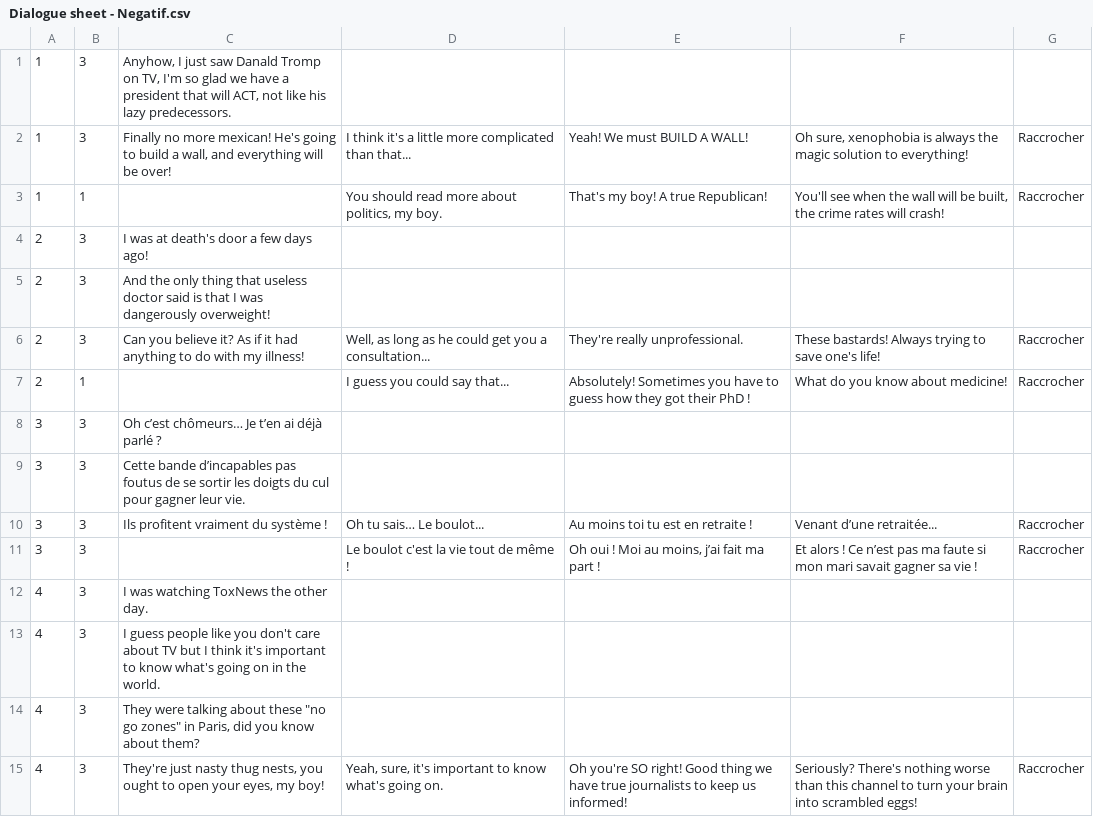
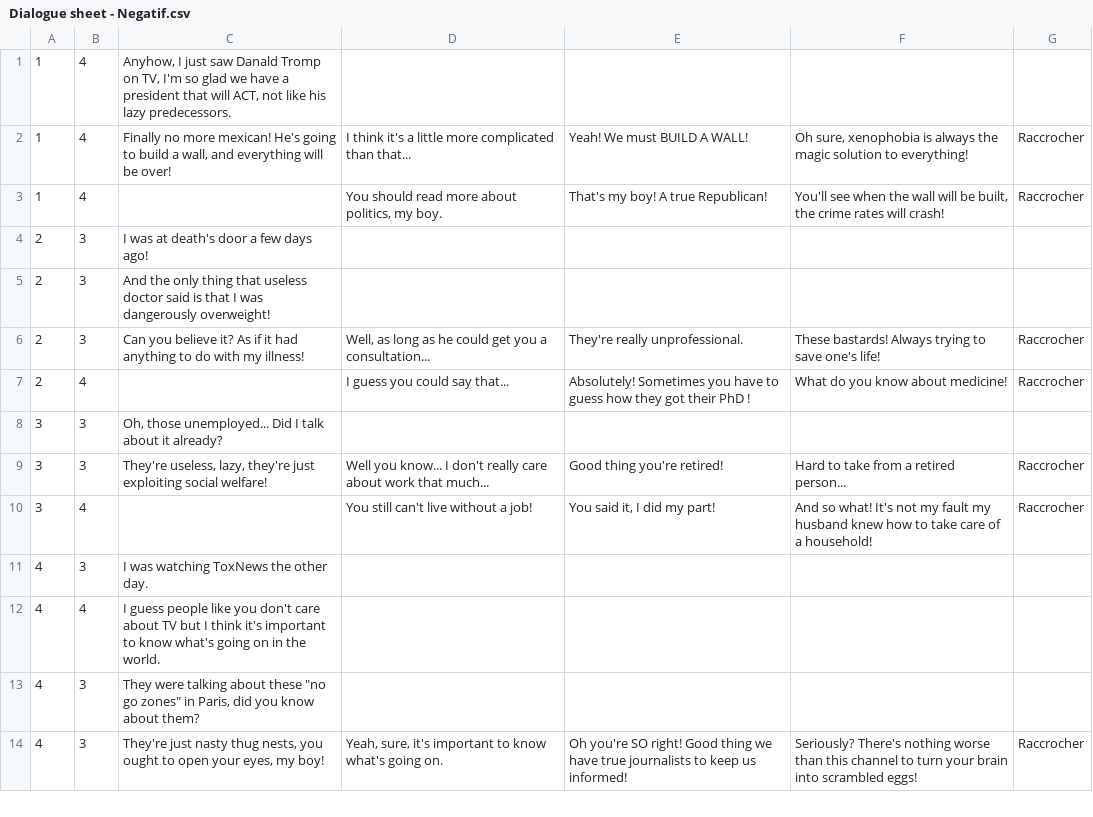
Before and after one commit to idaelDev/GGJ2017, a CSV file: Assets/Dialogs/Dialogue sheet - Negatif.csv, drawn as a sheet; only a part is shown; the diff covers the shown part only.

```diff
--- a/Assets/Dialogs/Dialogue sheet - Negatif.csv
+++ b/Assets/Dialogs/Dialogue sheet - Negatif.csv
@@ -1,4 +1,4 @@
-1,3,"Anyhow, I just saw Danald Tromp on TV, I'm so glad we have a president that will ACT, not like his lazy predecessors.",,,,
-1,3,"Finally no more mexican! He's going to build a wall, and everything will be over!",I think it's a little more complicated than that...,Yeah! We must BUILD A WALL!,"Oh sure, xenophobia is always the magic solution to everything!","Raccrocher"
-1,1,,"You should read more about politics, my boy.",That's my boy! A true Republican!,"You'll see when the wall will be built, the crime rates will crash!","Raccrocher"
+1,4,"Anyhow, I just saw Danald Tromp on TV, I'm so glad we have a president that will ACT, not like his lazy predecessors.",,,,
+1,4,"Finally no more mexican! He's going to build a wall, and everything will be over!",I think it's a little more complicated than that...,Yeah! We must BUILD A WALL!,"Oh sure, xenophobia is always the magic solution to everything!","Raccrocher"
+1,4,,"You should read more about politics, my boy.",That's my boy! A true Republican!,"You'll see when the wall will be built, the crime rates will crash!","Raccrocher"
 2,3,I was at death's door a few days ago!,,,,
@@ -6,9 +6,8 @@
 2,3,Can you believe it? As if it had anything to do with my illness!,"Well, as long as he could get you a consultation...",They're really unprofessional.,These bastards! Always trying to save one's life!,"Raccrocher"
-2,1,,I guess you could say that...,Absolutely! Sometimes you have to guess how they got their PhD !,What do you know about medicine!,"Raccrocher"
-3,3,Oh c’est chômeurs… Je t’en ai déjà parlé ?,,,,
-3,3,Cette bande d’incapables pas foutus de se sortir les doigts du cul pour gagner leur vie.,,,,
-3,3,Ils profitent vraiment du système !,Oh tu sais… Le boulot...,Au moins toi tu est en retraite !,Venant d’une retraitée...,"Raccrocher"
-3,3,,Le boulot c'est la vie tout de même !,"Oh oui ! Moi au moins, j’ai fait ma part !",Et alors ! Ce n’est pas ma faute si mon mari savait gagner sa vie !,"Raccrocher"
+2,4,,I guess you could say that...,Absolutely! Sometimes you have to guess how they got their PhD !,What do you know about medicine!,"Raccrocher"
+3,3,"Oh, those unemployed... Did I talk about it already?",,,,
+3,3,"They're useless, lazy, they're just exploiting social welfare!",Well you know... I don't really care about work that much...,Good thing you're retired!,Hard to take from a retired person...,"Raccrocher"
+3,4,,"You still can't live without a job!","You said it, I did my part!",And so what! It's not my fault my husband knew how to take care of a household!,"Raccrocher"
 4,3,I was watching ToxNews the other day.,,,,
-4,3,I guess people like you don't care about TV but I think it's important to know what's going on in the world.,,,,
+4,4,I guess people like you don't care about TV but I think it's important to know what's going on in the world.,,,,
 4,3,"They were talking about these ""no go zones"" in Paris, did you know about them?",,,,
```
Also changed, not shown: 17 added rows, 11 removed rows and 33 edited cells elsewhere in this file, Assets/Dialogs/Dialogue sheet - Bonus.csv, Assets/Dialogs/Dialogue sheet - Neutral.csv, 1 other file.
